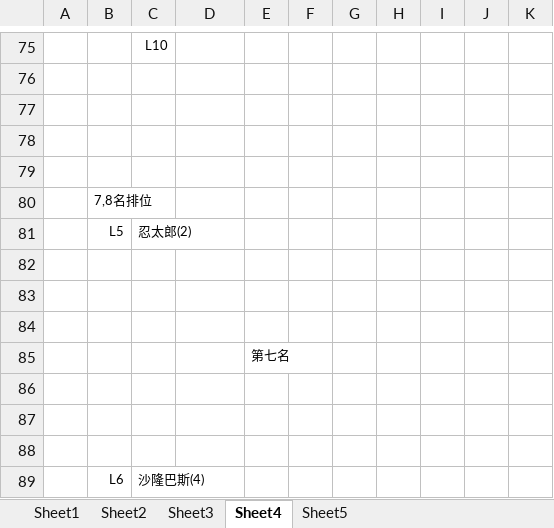
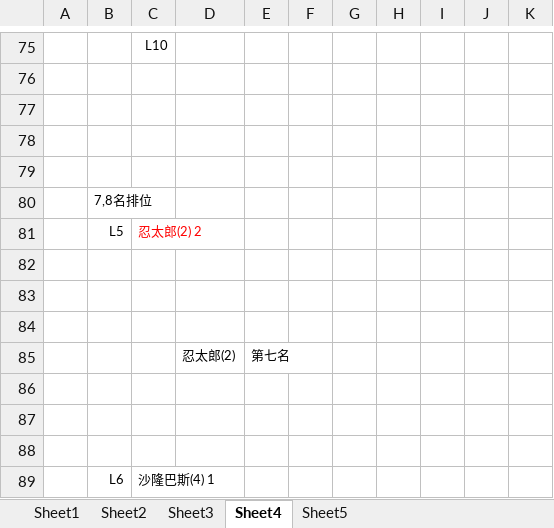
Before and after one commit to Owen5u/2018_world_cup_draw, an Excel workbook: 8-team-double.xlsx, sheet Sheet4, drawn as a sheet; only a part is shown, gaps mark what is left out; values as stored, in another font and other column widths than the file's, no borders; the diff names each change by its address in the sheet, - before the commit and + after, or states it on an @@ line.

Commit message:
7&8th-rank-Match Updated

```diff
--- a/8-team-double.xlsx (sheet Sheet4)
+++ b/8-team-double.xlsx (sheet Sheet4)
-C81: 忍太郎(2)
+C81: 忍太郎(2) 2
-C81 text colour: black
+C81 text colour: #FF0000
-D85: (empty)
+D85: 忍太郎(2)
-C89: 沙隆巴斯(4)
+C89: 沙隆巴斯(4) 1
```
